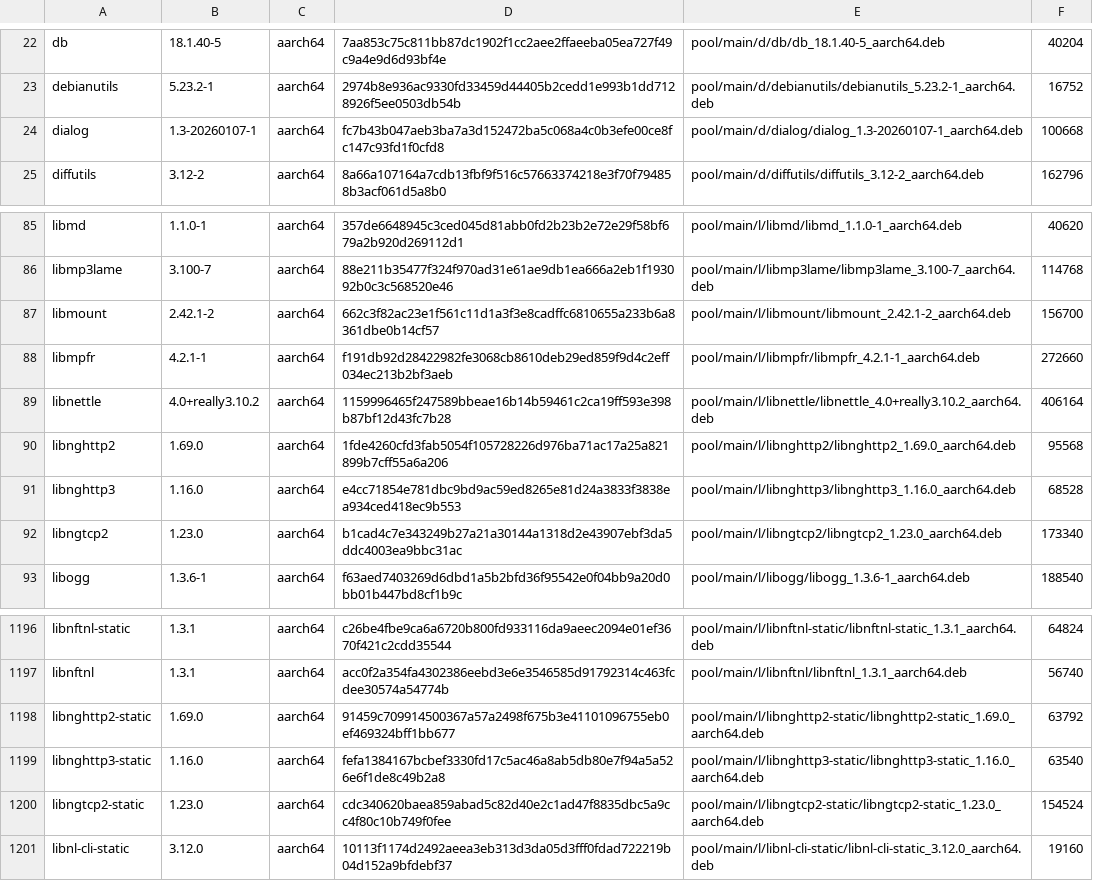
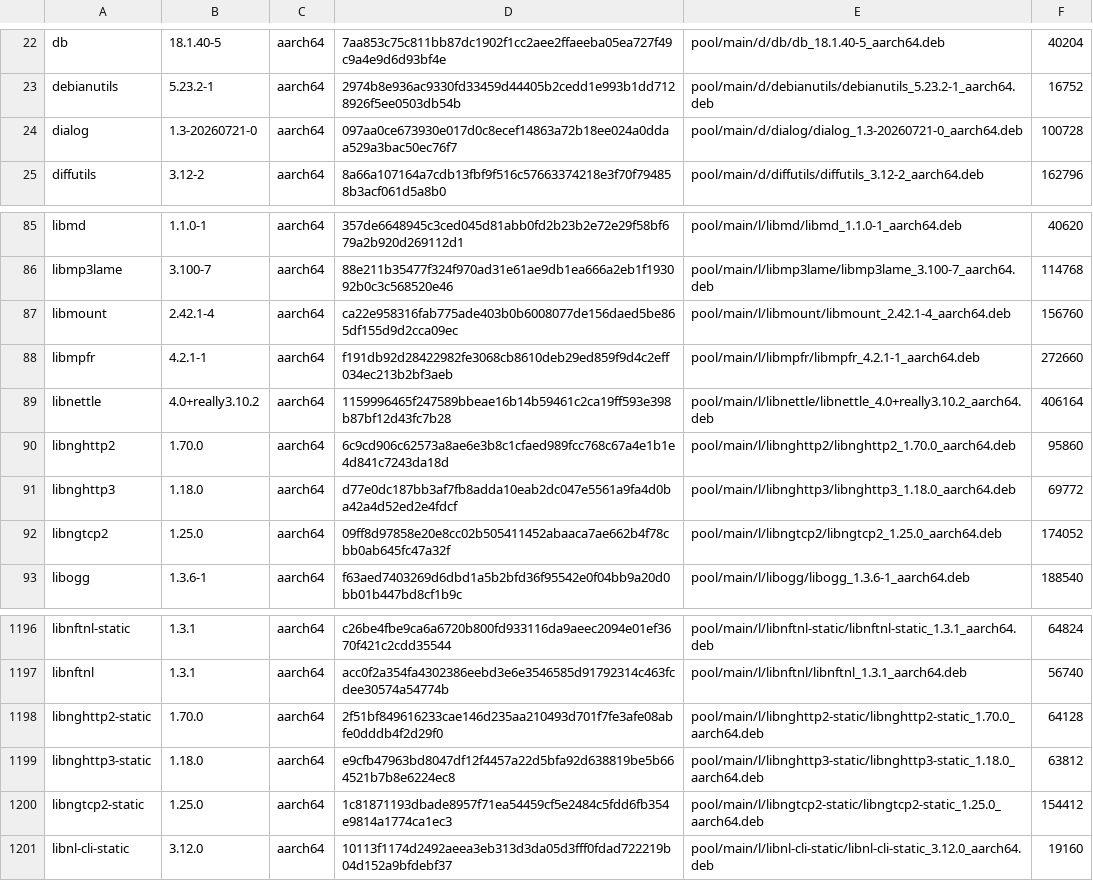
Before and after one commit to PickleHik3/io-vaj-apt, a TSV file: manifests/foundation.tsv, drawn as a sheet; only a part is shown, gaps mark what is left out; the diff covers the shown part only.

```diff
--- a/manifests/foundation.tsv
+++ b/manifests/foundation.tsv
@@ -23,3 +23,3 @@ db	18.1.40-5	aarch64	7aa853c75c811bb87dc1902f1cc2aee2ffaeeba05ea727f49c9a4e9d6d9
 debianutils	5.23.2-1	aarch64	2974b8e936ac9330fd33459d44405b2cedd1e993b1dd7128926f5ee0503db54b	pool/main/d/debianutils/debianutils_5.23.2-1_aarch64.deb	16752
-dialog	1.3-20260107-1	aarch64	fc7b43b047aeb3ba7a3d152472ba5c068a4c0b3efe00ce8fc147c93fd1f0cfd8	pool/main/d/dialog/dialog_1.3-20260107-1_aarch64.deb	100668
+dialog	1.3-20260721-0	aarch64	097aa0ce673930e017d0c8ecef14863a72b18ee024a0ddaa529a3bac50ec76f7	pool/main/d/dialog/dialog_1.3-20260721-0_aarch64.deb	100728
 diffutils	3.12-2	aarch64	8a66a107164a7cdb13fbf9f516c57663374218e3f70f794858b3acf061d5a8b0	pool/main/d/diffutils/diffutils_3.12-2_aarch64.deb	162796
@@ -86,8 +86,8 @@ libmd	1.1.0-1	aarch64	357de6648945c3ced045d81abb0fd2b23b2e72e29f58bf679a2b920d26
 libmp3lame	3.100-7	aarch64	88e211b35477f324f970ad31e61ae9db1ea666a2eb1f193092b0c3c568520e46	pool/main/l/libmp3lame/libmp3lame_3.100-7_aarch64.deb	114768
-libmount	2.42.1-2	aarch64	662c3f82ac23e1f561c11d1a3f3e8cadffc6810655a233b6a8361dbe0b14cf57	pool/main/l/libmount/libmount_2.42.1-2_aarch64.deb	156700
+libmount	2.42.1-4	aarch64	ca22e958316fab775ade403b0b6008077de156daed5be865df155d9d2cca09ec	pool/main/l/libmount/libmount_2.42.1-4_aarch64.deb	156760
 libmpfr	4.2.1-1	aarch64	f191db92d28422982fe3068cb8610deb29ed859f9d4c2eff034ec213b2bf3aeb	pool/main/l/libmpfr/libmpfr_4.2.1-1_aarch64.deb	272660
 libnettle	4.0+really3.10.2	aarch64	1159996465f247589bbeae16b14b59461c2ca19ff593e398b87bf12d43fc7b28	pool/main/l/libnettle/libnettle_4.0+really3.10.2_aarch64.deb	406164
-libnghttp2	1.69.0	aarch64	1fde4260cfd3fab5054f105728226d976ba71ac17a25a821899b7cff55a6a206	pool/main/l/libnghttp2/libnghttp2_1.69.0_aarch64.deb	95568
-libnghttp3	1.16.0	aarch64	e4cc71854e781dbc9bd9ac59ed8265e81d24a3833f3838ea934ced418ec9b553	pool/main/l/libnghttp3/libnghttp3_1.16.0_aarch64.deb	68528
-libngtcp2	1.23.0	aarch64	b1cad4c7e343249b27a21a30144a1318d2e43907ebf3da5ddc4003ea9bbc31ac	pool/main/l/libngtcp2/libngtcp2_1.23.0_aarch64.deb	173340
+libnghttp2	1.70.0	aarch64	6c9cd906c62573a8ae6e3b8c1cfaed989fcc768c67a4e1b1e4d841c7243da18d	pool/main/l/libnghttp2/libnghttp2_1.70.0_aarch64.deb	95860
+libnghttp3	1.18.0	aarch64	d77e0dc187bb3af7fb8adda10eab2dc047e5561a9fa4d0ba42a4d52ed2e4fdcf	pool/main/l/libnghttp3/libnghttp3_1.18.0_aarch64.deb	69772
+libngtcp2	1.25.0	aarch64	09ff8d97858e20e8cc02b505411452abaaca7ae662b4f78cbb0ab645fc47a32f	pool/main/l/libngtcp2/libngtcp2_1.25.0_aarch64.deb	174052
 libogg	1.3.6-1	aarch64	f63aed7403269d6dbd1a5b2bfd36f95542e0f04bb9a20d0bb01b447bd8cf1b9c	pool/main/l/libogg/libogg_1.3.6-1_aarch64.deb	188540
@@ -1197,5 +1197,5 @@ libnftnl-static	1.3.1	aarch64	c26be4fbe9ca6a6720b800fd933116da9aeec2094e01ef3670
 libnftnl	1.3.1	aarch64	acc0f2a354fa4302386eebd3e6e3546585d91792314c463fcdee30574a54774b	pool/main/l/libnftnl/libnftnl_1.3.1_aarch64.deb	56740
-libnghttp2-static	1.69.0	aarch64	91459c709914500367a57a2498f675b3e41101096755eb0ef469324bff1bb677	pool/main/l/libnghttp2-static/libnghttp2-static_1.69.0_aarch64.deb	63792
-libnghttp3-static	1.16.0	aarch64	fefa1384167bcbef3330fd17c5ac46a8ab5db80e7f94a5a526e6f1de8c49b2a8	pool/main/l/libnghttp3-static/libnghttp3-static_1.16.0_aarch64.deb	63540
-libngtcp2-static	1.23.0	aarch64	cdc340620baea859abad5c82d40e2c1ad47f8835dbc5a9cc4f80c10b749f0fee	pool/main/l/libngtcp2-static/libngtcp2-static_1.23.0_aarch64.deb	154524
+libnghttp2-static	1.70.0	aarch64	2f51bf849616233cae146d235aa210493d701f7fe3afe08abfe0dddb4f2d29f0	pool/main/l/libnghttp2-static/libnghttp2-static_1.70.0_aarch64.deb	64128
+libnghttp3-static	1.18.0	aarch64	e9cfb47963bd8047df12f4457a22d5bfa92d638819be5b664521b7b8e6224ec8	pool/main/l/libnghttp3-static/libnghttp3-static_1.18.0_aarch64.deb	63812
+libngtcp2-static	1.25.0	aarch64	1c81871193dbade8957f71ea54459cf5e2484c5fdd6fb354e9814a1774ca1ec3	pool/main/l/libngtcp2-static/libngtcp2-static_1.25.0_aarch64.deb	154412
 libnl-cli-static	3.12.0	aarch64	10113f1174d2492aeea3eb313d3da05d3fff0fdad722219b04d152a9bfdebf37	pool/main/l/libnl-cli-static/libnl-cli-static_3.12.0_aarch64.deb	19160
```
Also changed, not shown: 80 edited cells elsewhere in this file.
